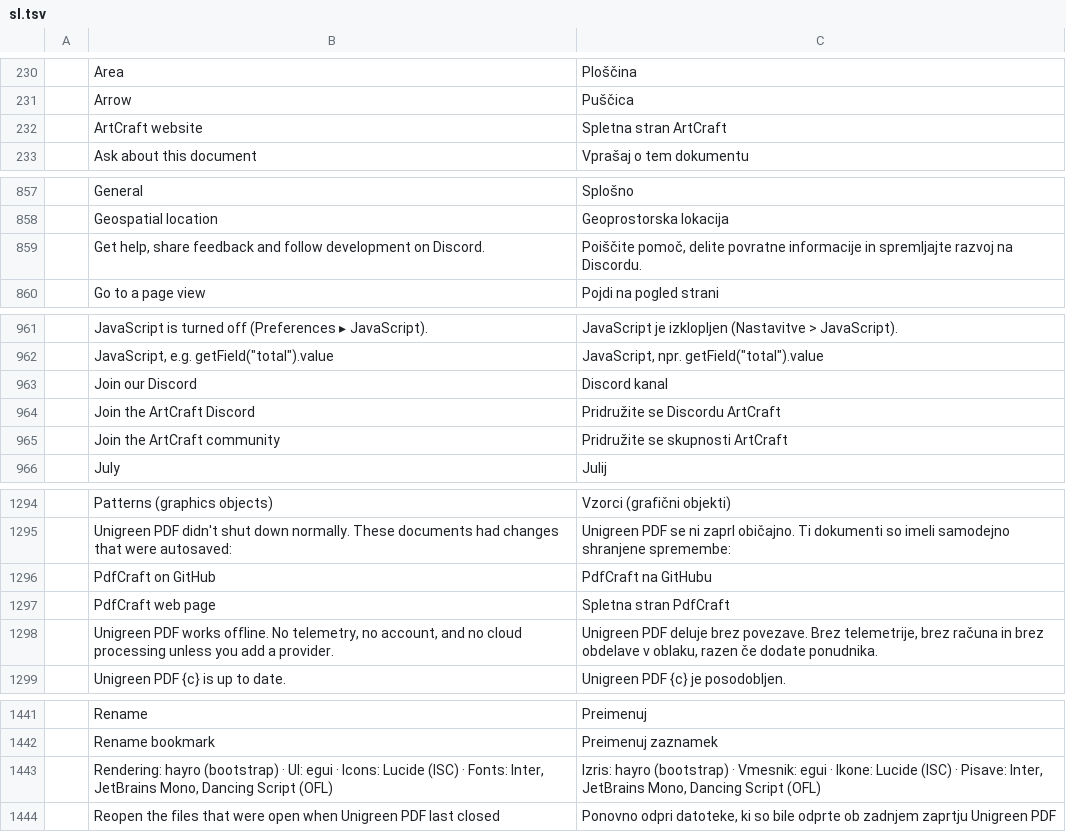
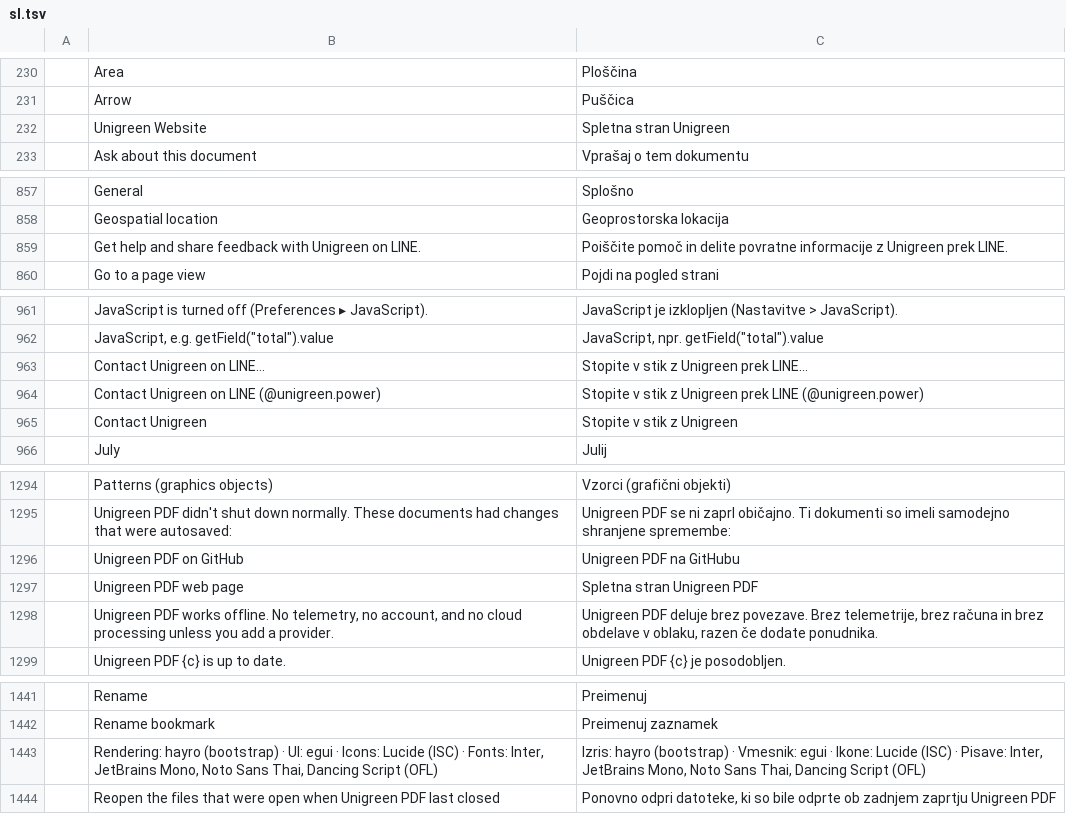
Before and after one commit to loobkaze-source/pdfcraft, a TSV file: crates/ui-egui/src/i18n/sl.tsv, drawn as a sheet; only a part is shown, gaps mark what is left out.

```diff
--- a/crates/ui-egui/src/i18n/sl.tsv
+++ b/crates/ui-egui/src/i18n/sl.tsv
@@ -231,3 +231,3 @@
 	Arrow	Puščica
-	ArtCraft website	Spletna stran ArtCraft
+	Unigreen Website	Spletna stran Unigreen
 	Ask about this document	Vprašaj o tem dokumentu
@@ -858,3 +858,3 @@
 	Geospatial location	Geoprostorska lokacija
-	Get help, share feedback and follow development on Discord.	Poiščite pomoč, delite povratne informacije in spremljajte razvoj na Discordu.
+	Get help and share feedback with Unigreen on LINE.	Poiščite pomoč in delite povratne informacije z Unigreen prek LINE.
 	Go to a page view	Pojdi na pogled strani
@@ -962,5 +962,5 @@
 	JavaScript, e.g. getField("total").value	JavaScript, npr. getField("total").value
-	Join our Discord	Discord kanal
-	Join the ArtCraft Discord	Pridružite se Discordu ArtCraft
-	Join the ArtCraft community	Pridružite se skupnosti ArtCraft
+	Contact Unigreen on LINE…	Stopite v stik z Unigreen prek LINE…
+	Contact Unigreen on LINE (@unigreen.power)	Stopite v stik z Unigreen prek LINE (@unigreen.power)
+	Contact Unigreen	Stopite v stik z Unigreen
 	July	Julij
@@ -1295,4 +1295,4 @@
 	Unigreen PDF didn't shut down normally. These documents had changes that were autosaved:	Unigreen PDF se ni zaprl običajno. Ti dokumenti so imeli samodejno shranjene spremembe:
-	PdfCraft on GitHub	PdfCraft na GitHubu
-	PdfCraft web page	Spletna stran PdfCraft
+	Unigreen PDF on GitHub	Unigreen PDF na GitHubu
+	Unigreen PDF web page	Spletna stran Unigreen PDF
 	Unigreen PDF works offline. No telemetry, no account, and no cloud processing unless you add a provider.	Unigreen PDF deluje brez povezave. Brez telemetrije, brez računa in brez obdelave v oblaku, razen če dodate ponudnika.
@@ -1442,3 +1442,3 @@
 	Rename bookmark	Preimenuj zaznamek
-	Rendering: hayro (bootstrap) · UI: egui · Icons: Lucide (ISC) · Fonts: Inter, JetBrains Mono, Dancing Script (OFL)	Izris: hayro (bootstrap) · Vmesnik: egui · Ikone: Lucide (ISC) · Pisave: Inter, JetBrains Mono, Dancing Script (OFL)
+	Rendering: hayro (bootstrap) · UI: egui · Icons: Lucide (ISC) · Fonts: Inter, JetBrains Mono, Noto Sans Thai, Dancing Script (OFL)	Izris: hayro (bootstrap) · Vmesnik: egui · Ikone: Lucide (ISC) · Pisave: Inter, JetBrains Mono, Noto Sans Thai, Dancing Script (OFL)
 	Reopen the files that were open when Unigreen PDF last closed	Ponovno odpri datoteke, ki so bile odprte ob zadnjem zaprtju Unigreen PDF
```
Also changed, not shown: crates/ui-egui/src/i18n/hu.tsv, crates/ui-egui/src/i18n/ja.tsv, 42 other files.
